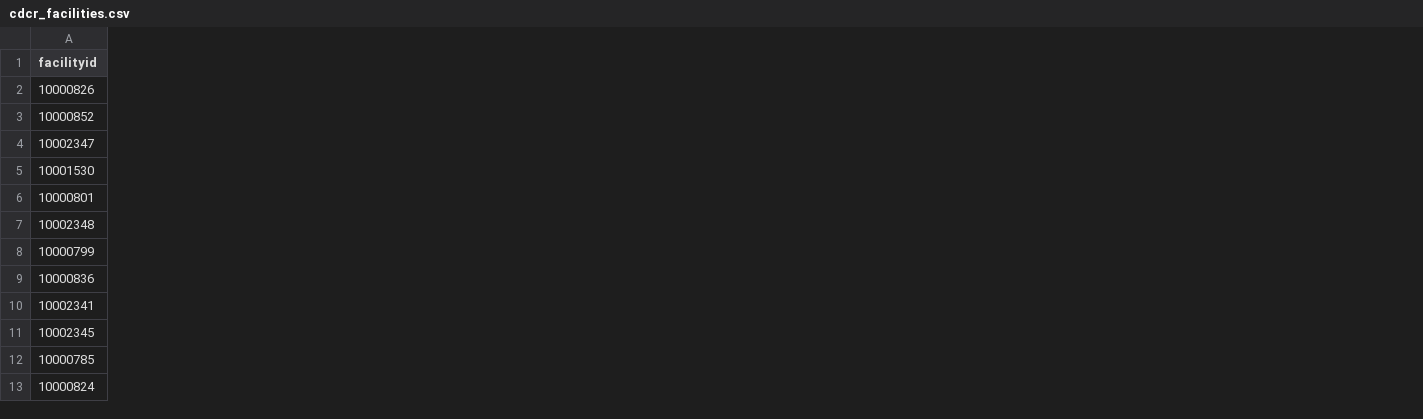
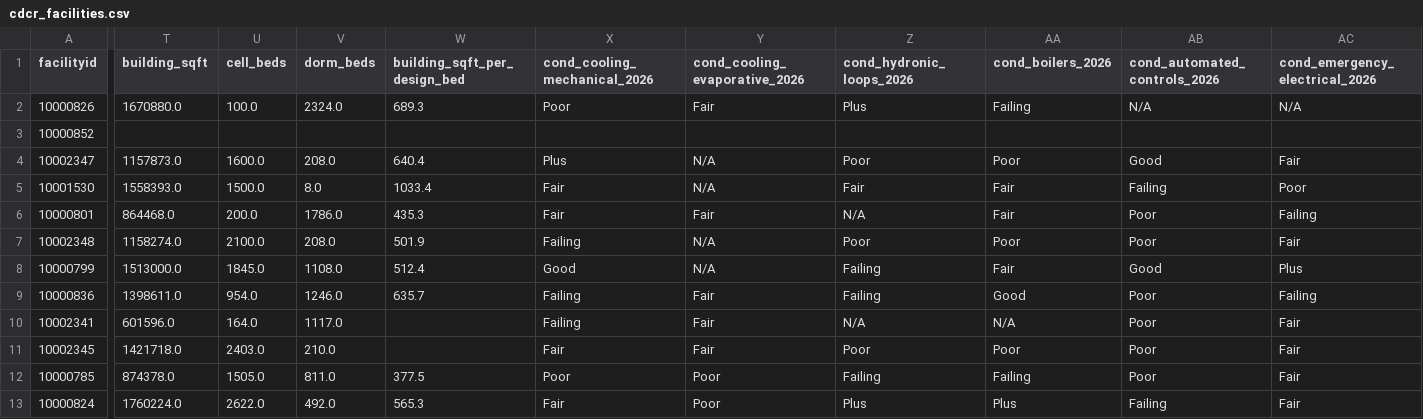
Before and after one commit to mbecica/cdcr_facility_data, a CSV file: data/cdcr_facilities.csv, drawn as a sheet; only a part is shown, gaps mark what is left out; the diff covers the shown part only; the diff names each change by its address in the sheet, - before the commit and + after, or states it on an @@ line.

Commit message:
adding flags and data from 2026 master plan and appendices

```diff
--- a/data/cdcr_facilities.csv
+++ b/data/cdcr_facilities.csv
+column T (building_sqft), rows 2-13: 1670880.0 |  | 1157873.0 | 1558393.0 | 864468.0 | 1158274.0 | 1513000.0 | 1398611.0 | 601596.0 | 1421718.0 | 874378.0 | 1760224.0
+column U (cell_beds), rows 2-13: 100.0 |  | 1600.0 | 1500.0 | 200.0 | 2100.0 | 1845.0 | 954.0 | 164.0 | 2403.0 | 1505.0 | 2622.0
+column V (dorm_beds), rows 2-13: 2324.0 |  | 208.0 | 8.0 | 1786.0 | 208.0 | 1108.0 | 1246.0 | 1117.0 | 210.0 | 811.0 | 492.0
+column W (building_sqft_per_design_bed), rows 2-13: 689.3 |  | 640.4 | 1033.4 | 435.3 | 501.9 | 512.4 | 635.7 |  |  | 377.5 | 565.3
+column X (cond_cooling_mechanical_2026), rows 2-13: Poor |  | Plus | Fair | Fair | Failing | Good | Failing | Failing | Fair | Poor | Fair
+column Y (cond_cooling_evaporative_2026), rows 2-13: Fair |  | N/A | N/A | Fair | N/A | N/A | Fair | Fair | Fair | Poor | Poor
+column Z (cond_hydronic_loops_2026), rows 2-13: Plus |  | Poor | Fair | N/A | Poor | Failing | Failing | N/A | Poor | Failing | Plus
+column AA (cond_boilers_2026), rows 2-13: Failing |  | Poor | Fair | Fair | Poor | Fair | Good | N/A | Poor | Failing | Plus
+column AB (cond_automated_controls_2026), rows 2-13: N/A |  | Good | Failing | Poor | Poor | Good | Poor | Poor | Poor | Poor | Failing
+column AC (cond_emergency_electrical_2026), rows 2-13: N/A |  | Fair | Poor | Failing | Fair | Plus | Failing | Fair | Fair | Fair | Fair
```
Also changed, not shown: 4 added columns elsewhere in this file, 5 other files.
